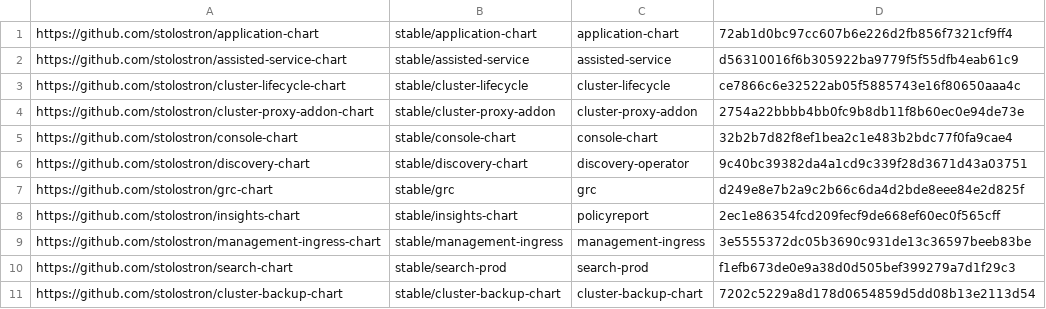
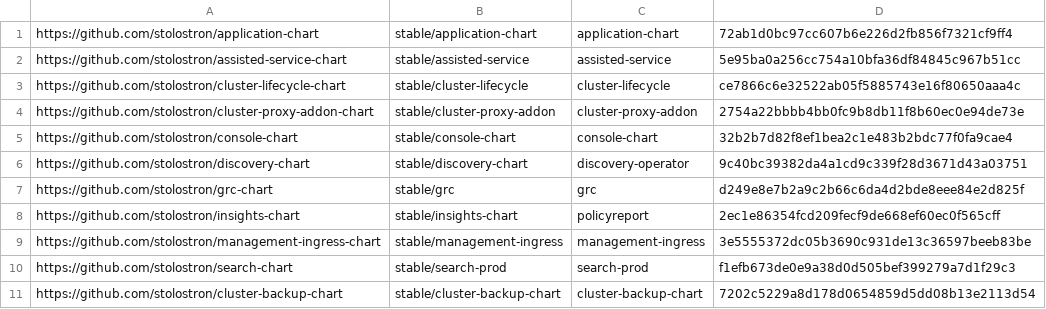
Before and after one commit to stolostron/multiclusterhub-repo, a CSV file: currentSHAs.csv, drawn as a sheet.

```diff
--- a/currentSHAs.csv
+++ b/currentSHAs.csv
@@ -1,3 +1,3 @@
 https://github.com/stolostron/application-chart,stable/application-chart,application-chart,72ab1d0bc97cc607b6e226d2fb856f7321cf9ff4
-https://github.com/stolostron/assisted-service-chart,stable/assisted-service,assisted-service,d56310016f6b305922ba9779f5f55dfb4eab61c9
+https://github.com/stolostron/assisted-service-chart,stable/assisted-service,assisted-service,5e95ba0a256cc754a10bfa36df84845c967b51cc
 https://github.com/stolostron/cluster-lifecycle-chart,stable/cluster-lifecycle,cluster-lifecycle,ce7866c6e32522ab05f5885743e16f80650aaa4c
```
Also changed, not shown: 1 other file.
